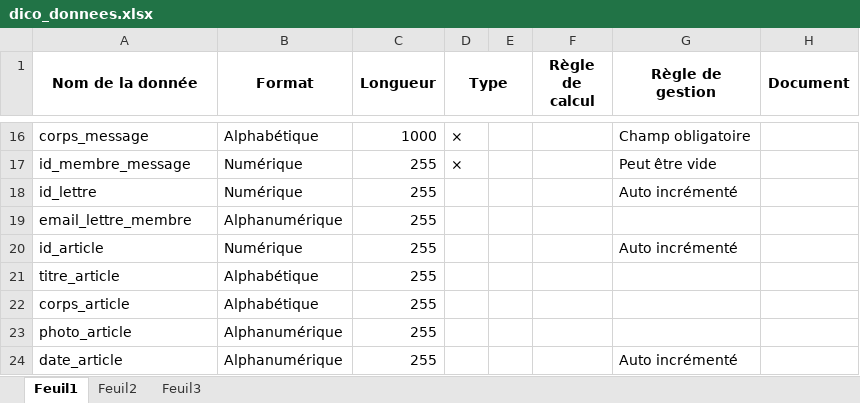
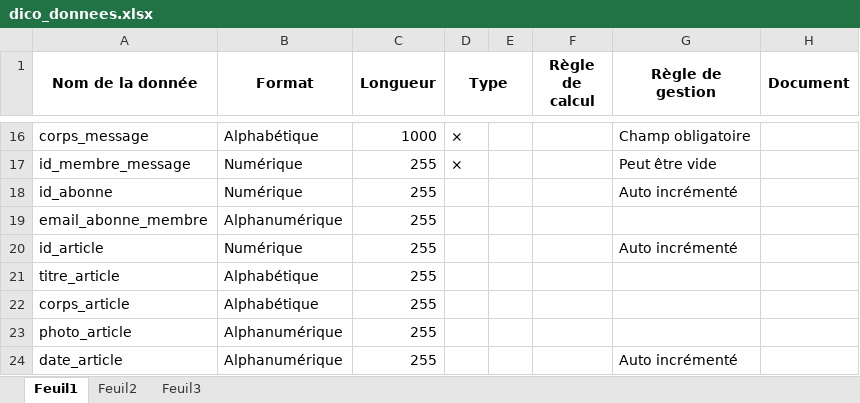
Before and after one commit to Honomatopic/Soamada, an Excel workbook: doc/dico_donnees.xlsx, sheet Feuil1, drawn as a sheet; only a part is shown, gaps mark what is left out; values as stored, in another font and other column widths than the file's, no borders; the diff names each change by its address in the sheet, - before the commit and + after, or states it on an @@ line.

```diff
--- a/doc/dico_donnees.xlsx (sheet Feuil1)
+++ b/doc/dico_donnees.xlsx (sheet Feuil1)
-A18 (Nom de la donnée): id_lettre
+A18 (Nom de la donnée): id_abonne
-A19 (Nom de la donnée): email_lettre_membre
+A19 (Nom de la donnée): email_abonne_membre
```
Also changed, not shown: doc/scénarii_CU.xlsx, doc/tests soamada.xlsx, 27 other files.
